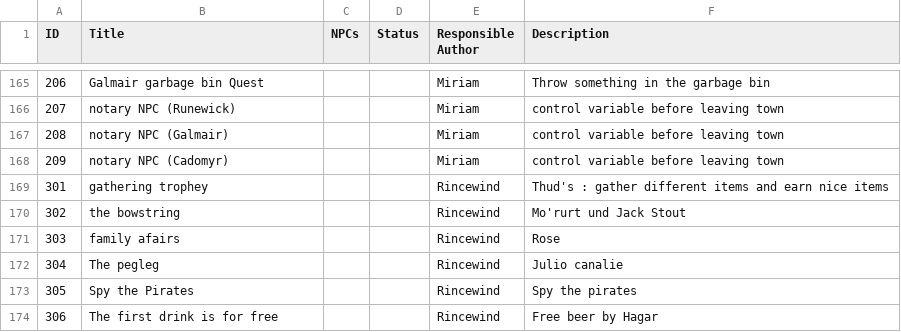
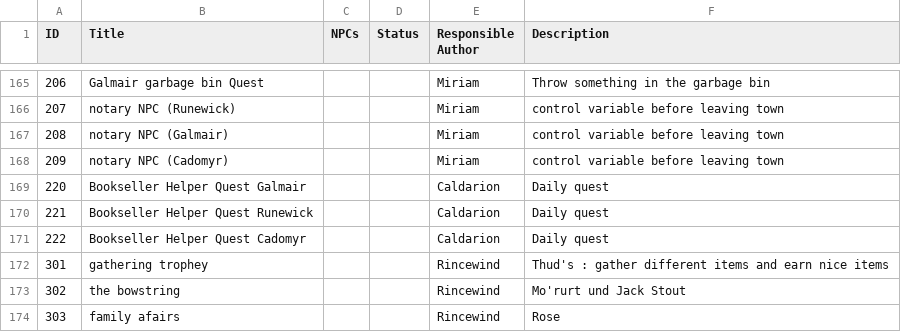
Before and after one commit to Illarion-eV/Illarion-Content, a CSV file: documentation/quests.csv, drawn as a sheet; only a part is shown, gaps mark what is left out; the shorter side is filled out with more unchanged rows.

Commit message:
Reserve some quest IDs

```diff
--- a/documentation/quests.csv
+++ b/documentation/quests.csv
@@ -168,2 +168,5 @@ ID,"Title","NPCs","Status","Responsible Author","Description"
 209,"notary NPC (Cadomyr)",,,"Miriam","control variable before leaving town"
+220,"Bookseller Helper Quest Galmair",,,"Caldarion","Daily quest"
+221,"Bookseller Helper Quest Runewick",,,"Caldarion","Daily quest"
+222,"Bookseller Helper Quest Cadomyr",,,"Caldarion","Daily quest"
 301,"gathering trophey",,,"Rincewind","Thud's : gather different items and earn nice items"
```
